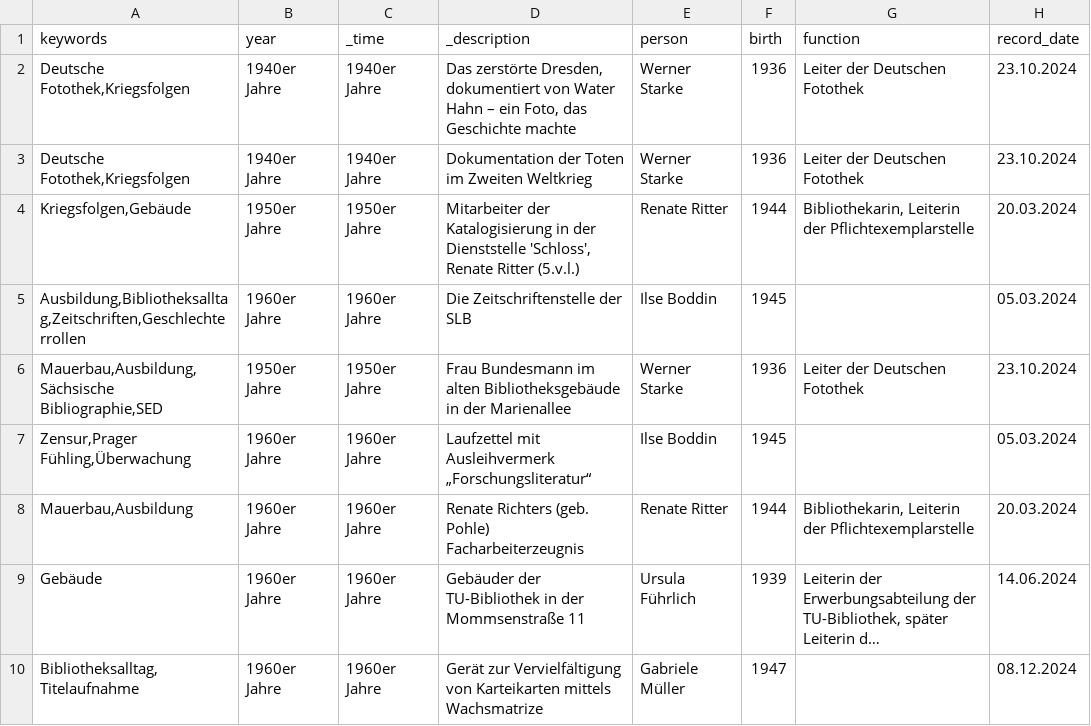
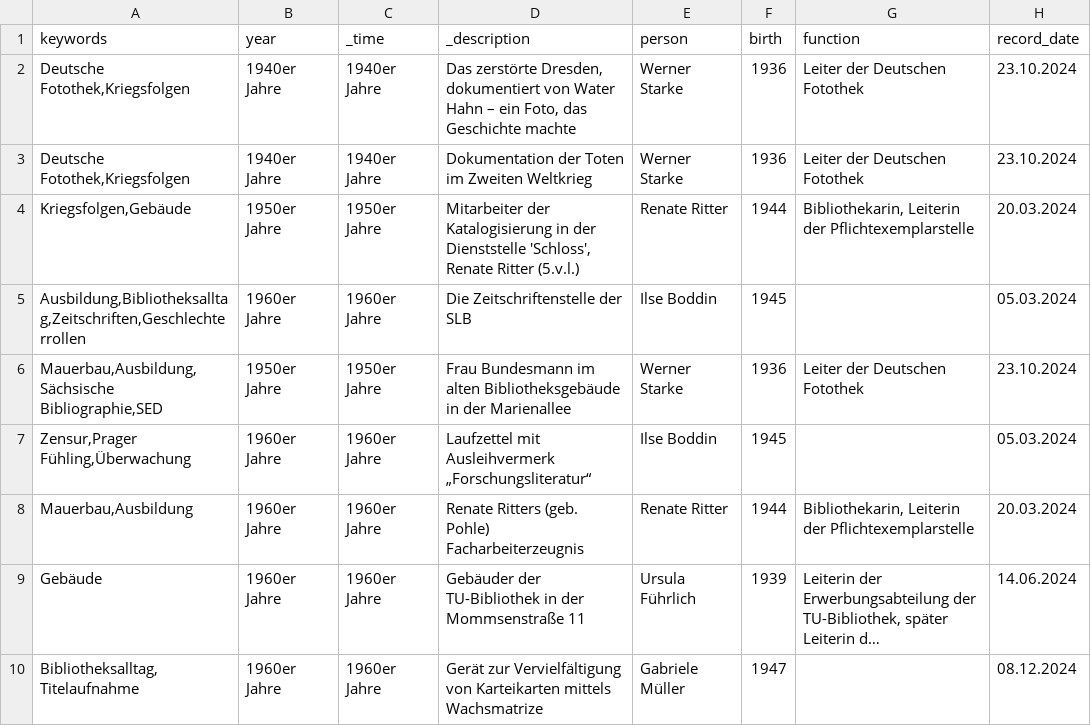
Before and after one commit to robertcornelisschuppe/Erinnerungen-an-die-SLB, a CSV file: data.csv, drawn as a sheet; only a part is shown; long unchanged cells end in …; the diff names each change by its address in the sheet, - before the commit and + after, or states it on an @@ line.

Commit message:
Update data.csv

```diff
--- a/data.csv
+++ b/data.csv
-D8 (_description): Renate Richters (geb. Pohle)…
+D8 (_description): Renate Ritters (geb. Pohle)…
```
